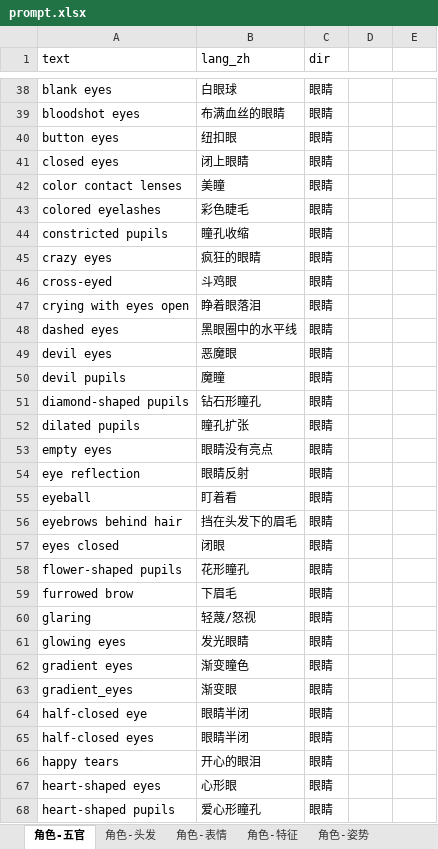
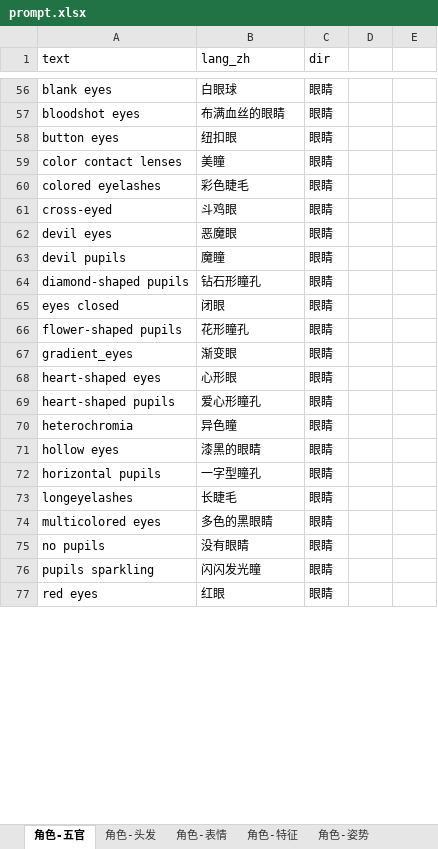
Before and after one commit to Tairraos/PromptTool, an Excel workbook: web/public/prompt.xlsx, sheet 角色-五官, drawn as a sheet; only a part is shown, gaps mark what is left out; the shorter side is filled out with more unchanged rows; values as stored, in another font and other column widths than the file's, no borders; removed rows and columns are numbered as before the commit, all else as after; the diff covers the shown part only; the diff names each change by its address in the sheet, - before the commit and + after, or states it on an @@ line.

```diff
--- a/web/public/prompt.xlsx (sheet 角色-五官)
+++ b/web/public/prompt.xlsx (sheet 角色-五官)
-row 41: closed eyes | 闭上眼睛 | 眼睛
-row 44: constricted pupils | 瞳孔收缩 | 眼睛
-row 45: crazy eyes | 疯狂的眼睛 | 眼睛
-row 47: crying with eyes open | 睁着眼落泪 | 眼睛
-row 48: dashed eyes | 黑眼圈中的水平线 | 眼睛
-row 52: dilated pupils | 瞳孔扩张 | 眼睛
-row 53: empty eyes | 眼睛没有亮点 | 眼睛
-row 54: eye reflection | 眼睛反射 | 眼睛
-row 55: eyeball | 盯着看 | 眼睛
-row 56: eyebrows behind hair | 挡在头发下的眉毛 | 眼睛
-row 59: furrowed brow | 下眉毛 | 眼睛
-row 60: glaring | 轻蔑/怒视 | 眼睛
-row 61: glowing eyes | 发光眼睛 | 眼睛
-row 62: gradient eyes | 渐变瞳色 | 眼睛
-row 64: half-closed eye | 眼睛半闭 | 眼睛
-row 65: half-closed eyes | 眼睛半闭 | 眼睛
-row 66: happy tears | 开心的眼泪 | 眼睛
```
Also changed, not shown: 48 added rows, 39 removed rows and 4 edited cells elsewhere in this sheet, sheet 角色-表情, sheet 角色-特征, sheet 角色-头发, sheet 角色-道具, hidden cells.
